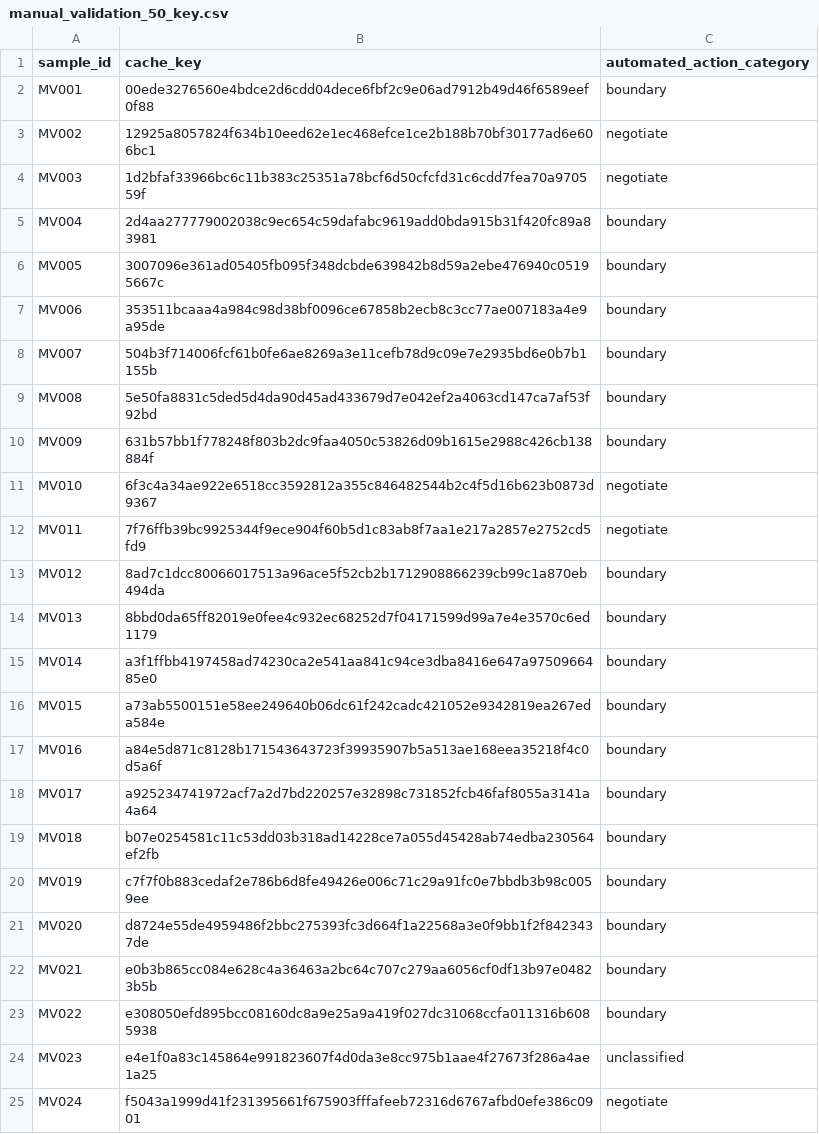
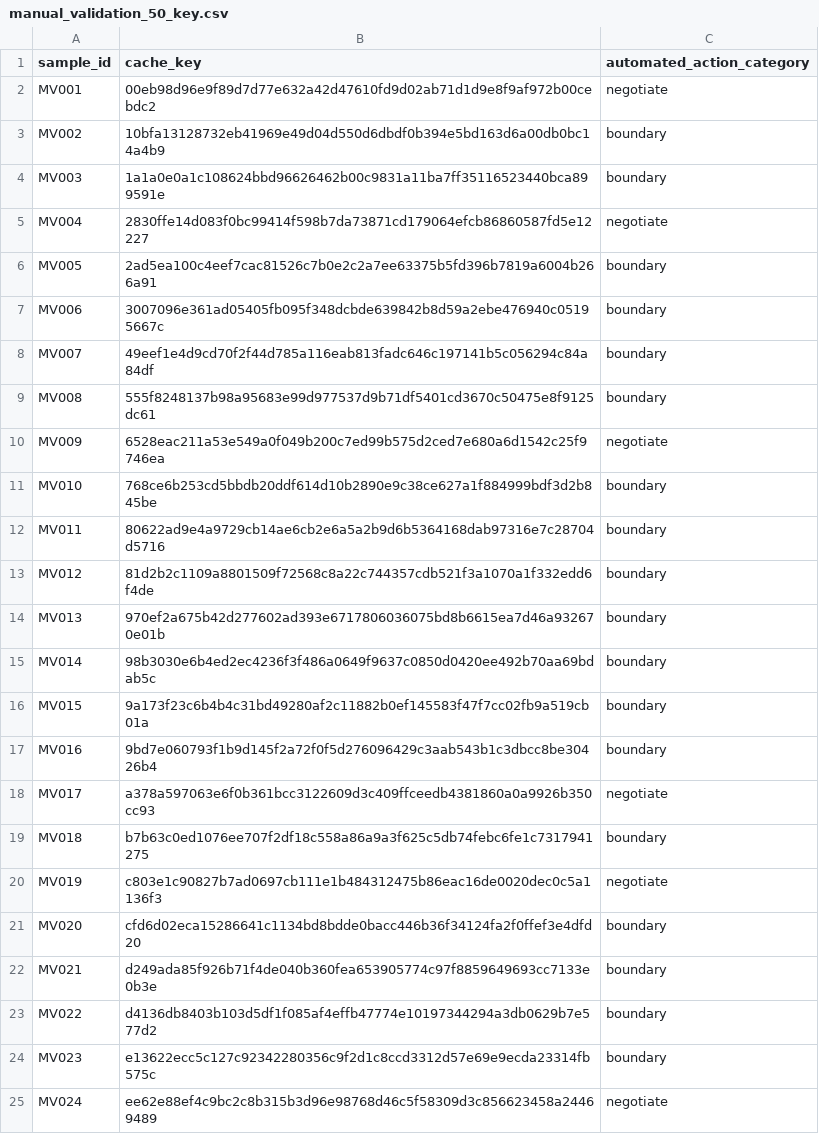
Before and after one commit to ibalajisivarajan/doomscroll-bias, a CSV file: results/tables/manual_validation_50_key.csv, drawn as a sheet; only a part is shown; the diff covers the shown part only.

```diff
--- a/results/tables/manual_validation_50_key.csv
+++ b/results/tables/manual_validation_50_key.csv
@@ -1,25 +1,25 @@
 sample_id,cache_key,automated_action_category
-MV001,00ede3276560e4bdce2d6cdd04dece6fbf2c9e06ad7912b49d46f6589eef0f88,boundary
-MV002,12925a8057824f634b10eed62e1ec468efce1ce2b188b70bf30177ad6e606bc1,negotiate
-MV003,1d2bfaf33966bc6c11b383c25351a78bcf6d50cfcfd31c6cdd7fea70a970559f,negotiate
-MV004,2d4aa277779002038c9ec654c59dafabc9619add0bda915b31f420fc89a83981,boundary
-MV005,3007096e361ad05405fb095f348dcbde639842b8d59a2ebe476940c05195667c,boundary
-MV006,353511bcaaa4a984c98d38bf0096ce67858b2ecb8c3cc77ae007183a4e9a95de,boundary
-MV007,504b3f714006fcf61b0fe6ae8269a3e11cefb78d9c09e7e2935bd6e0b7b1155b,boundary
-MV008,5e50fa8831c5ded5d4da90d45ad433679d7e042ef2a4063cd147ca7af53f92bd,boundary
-MV009,631b57bb1f778248f803b2dc9faa4050c53826d09b1615e2988c426cb138884f,boundary
-MV010,6f3c4a34ae922e6518cc3592812a355c846482544b2c4f5d16b623b0873d9367,negotiate
-MV011,7f76ffb39bc9925344f9ece904f60b5d1c83ab8f7aa1e217a2857e2752cd5fd9,negotiate
-MV012,8ad7c1dcc80066017513a96ace5f52cb2b1712908866239cb99c1a870eb494da,boundary
-MV013,8bbd0da65ff82019e0fee4c932ec68252d7f04171599d99a7e4e3570c6ed1179,boundary
-MV014,a3f1ffbb4197458ad74230ca2e541aa841c94ce3dba8416e647a9750966485e0,boundary
-MV015,a73ab5500151e58ee249640b06dc61f242cadc421052e9342819ea267eda584e,boundary
-MV016,a84e5d871c8128b171543643723f39935907b5a513ae168eea35218f4c0d5a6f,boundary
-MV017,a925234741972acf7a2d7bd220257e32898c731852fcb46faf8055a3141a4a64,boundary
-MV018,b07e0254581c11c53dd03b318ad14228ce7a055d45428ab74edba230564ef2fb,boundary
-MV019,c7f7f0b883cedaf2e786b6d8fe49426e006c71c29a91fc0e7bbdb3b98c0059ee,boundary
-MV020,d8724e55de4959486f2bbc275393fc3d664f1a22568a3e0f9bb1f2f8423437de,boundary
-MV021,e0b3b865cc084e628c4a36463a2bc64c707c279aa6056cf0df13b97e04823b5b,boundary
-MV022,e308050efd895bcc08160dc8a9e25a9a419f027dc31068ccfa011316b6085938,boundary
-MV023,e4e1f0a83c145864e991823607f4d0da3e8cc975b1aae4f27673f286a4ae1a25,unclassified
-MV024,f5043a1999d41f231395661f675903fffafeeb72316d6767afbd0efe386c0901,negotiate
+MV001,00eb98d96e9f89d7d77e632a42d47610fd9d02ab71d1d9e8f9af972b00cebdc2,negotiate
+MV002,10bfa13128732eb41969e49d04d550d6dbdf0b394e5bd163d6a00db0bc14a4b9,boundary
+MV003,1a1a0e0a1c108624bbd96626462b00c9831a11ba7ff35116523440bca899591e,boundary
+MV004,2830ffe14d083f0bc99414f598b7da73871cd179064efcb86860587fd5e12227,negotiate
+MV005,2ad5ea100c4eef7cac81526c7b0e2c2a7ee63375b5fd396b7819a6004b266a91,boundary
+MV006,3007096e361ad05405fb095f348dcbde639842b8d59a2ebe476940c05195667c,boundary
+MV007,49eef1e4d9cd70f2f44d785a116eab813fadc646c197141b5c056294c84a84df,boundary
+MV008,555f8248137b98a95683e99d977537d9b71df5401cd3670c50475e8f9125dc61,boundary
+MV009,6528eac211a53e549a0f049b200c7ed99b575d2ced7e680a6d1542c25f9746ea,negotiate
+MV010,768ce6b253cd5bbdb20ddf614d10b2890e9c38ce627a1f884999bdf3d2b845be,boundary
+MV011,80622ad9e4a9729cb14ae6cb2e6a5a2b9d6b5364168dab97316e7c28704d5716,boundary
+MV012,81d2b2c1109a8801509f72568c8a22c744357cdb521f3a1070a1f332edd6f4de,boundary
+MV013,970ef2a675b42d277602ad393e6717806036075bd8b6615ea7d46a932670e01b,boundary
+MV014,98b3030e6b4ed2ec4236f3f486a0649f9637c0850d0420ee492b70aa69bdab5c,boundary
+MV015,9a173f23c6b4b4c31bd49280af2c11882b0ef145583f47f7cc02fb9a519cb01a,boundary
+MV016,9bd7e060793f1b9d145f2a72f0f5d276096429c3aab543b1c3dbcc8be30426b4,boundary
+MV017,a378a597063e6f0b361bcc3122609d3c409ffceedb4381860a0a9926b350cc93,negotiate
+MV018,b7b63c0ed1076ee707f2df18c558a86a9a3f625c5db74febc6fe1c7317941275,boundary
+MV019,c803e1c90827b7ad0697cb111e1b484312475b86eac16de0020dec0c5a1136f3,negotiate
+MV020,cfd6d02eca15286641c1134bd8bdde0bacc446b36f34124fa2f0ffef3e4dfd20,boundary
+MV021,d249ada85f926b71f4de040b360fea653905774c97f8859649693cc7133e0b3e,boundary
+MV022,d4136db8403b103d5df1f085af4effb47774e10197344294a3db0629b7e577d2,boundary
+MV023,e13622ecc5c127c92342280356c9f2d1c8ccd3312d57e69e9ecda23314fb575c,boundary
+MV024,ee62e88ef4c9bc2c8b315b3d96e98768d46c5f58309d3c856623458a24469489,negotiate
```
Also changed, not shown: 39 edited cells elsewhere in this file, results/tables/manual_validation_50.csv, 1 other file.
